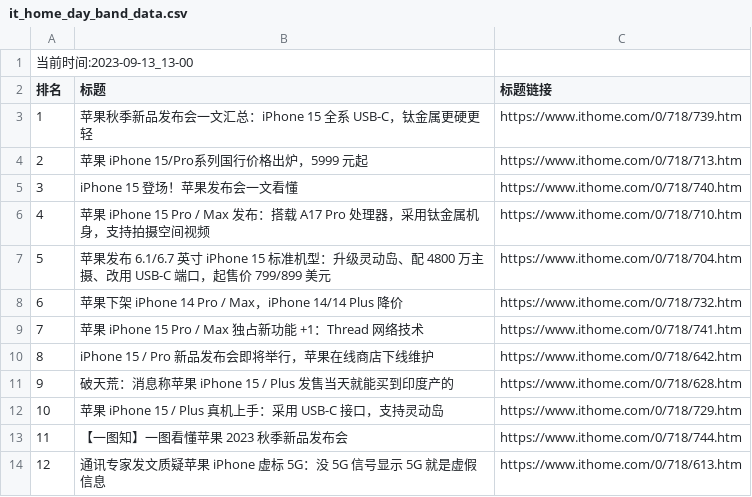
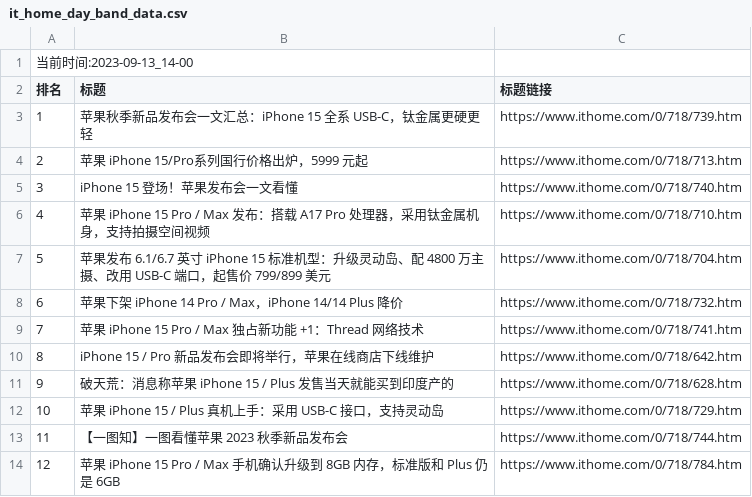
Before and after one commit to zhaowei1869/python_spider, a CSV file: 微博热搜/data/it_home_day_band_data.csv, drawn as a sheet.

```diff
--- a/微博热搜/data/it_home_day_band_data.csv
+++ b/微博热搜/data/it_home_day_band_data.csv
@@ -1,2 +1,2 @@
-当前时间:2023-09-13_13-00
+当前时间:2023-09-13_14-00
 排名,标题,标题链接
@@ -13,2 +13,2 @@
 11,【一图知】一图看懂苹果 2023 秋季新品发布会,https://www.ithome.com/0/718/744.htm
-12,通讯专家发文质疑苹果 iPhone 虚标 5G：没 5G 信号显示 5G 就是虚假信息,https://www.ithome.com/0/718/613.htm
+12,苹果 iPhone 15 Pro / Max 手机确认升级到 8GB 内存，标准版和 Plus 仍是 6GB,https://www.ithome.com/0/718/784.htm
```
Also changed, not shown: 2 other files.
